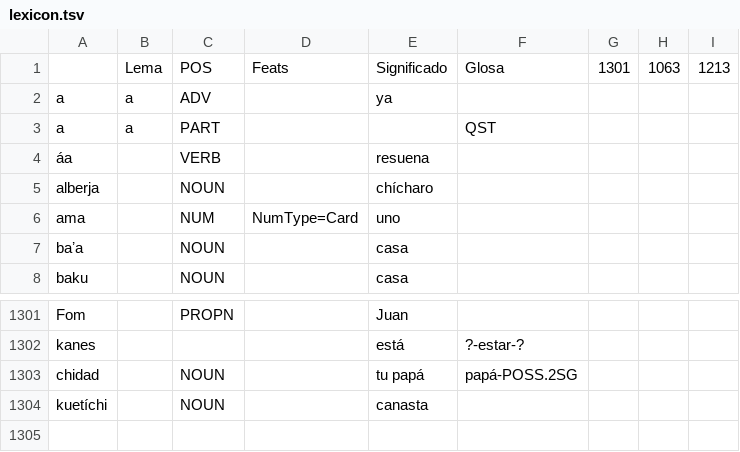
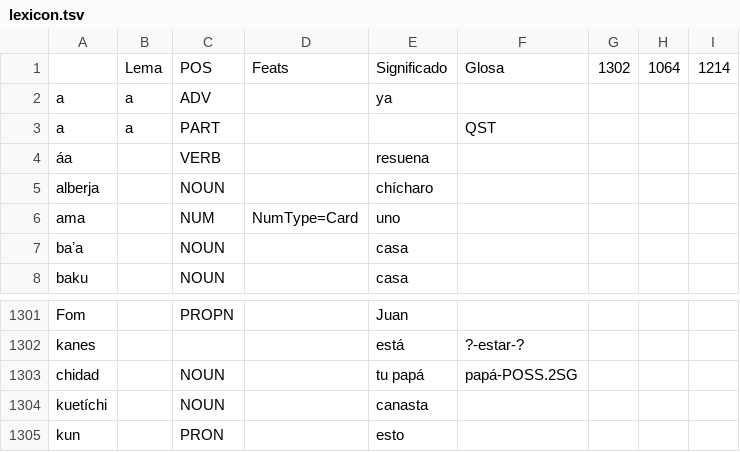
Before and after one commit to apertium/apertium-cux, a TSV file: corpora/tagger/lexicon.tsv, drawn as a sheet; only a part is shown, gaps mark what is left out.

```diff
--- a/corpora/tagger/lexicon.tsv
+++ b/corpora/tagger/lexicon.tsv
@@ -1,2 +1,2 @@
- 	Lema	POS	Feats	Significado	Glosa	1301	1063	1213
+ 	Lema	POS	Feats	Significado	Glosa	1302	1064	1214
 a	a	ADV		ya				
@@ -1304 +1304,2 @@ chidad		NOUN		tu papá	papá-POSS.2SG
 kuetíchi		NOUN		canasta				
+kun		PRON		esto				
```
Also changed, not shown: 1 other file.
